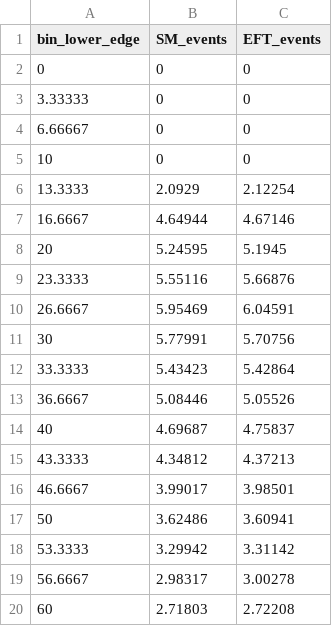
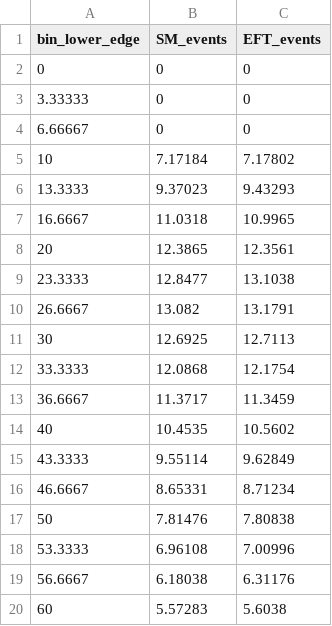
Before and after one commit to hamzeh-khanpour/LHeC_Fast_Simulation, a CSV file: CMS_SM_EFT_aa_ww_emu_decay/pt_mu_compare_SM_vs_EFT_number_of_events.csv, drawn as a sheet; only a part is shown; the diff covers the shown part only.

```diff
--- a/CMS_SM_EFT_aa_ww_emu_decay/pt_mu_compare_SM_vs_EFT_number_of_events.csv
+++ b/CMS_SM_EFT_aa_ww_emu_decay/pt_mu_compare_SM_vs_EFT_number_of_events.csv
@@ -4,17 +4,17 @@ bin_lower_edge,SM_events,EFT_events
 6.66667,0,0
-10,0,0
-13.3333,2.0929,2.12254
-16.6667,4.64944,4.67146
-20,5.24595,5.1945
-23.3333,5.55116,5.66876
-26.6667,5.95469,6.04591
-30,5.77991,5.70756
-33.3333,5.43423,5.42864
-36.6667,5.08446,5.05526
-40,4.69687,4.75837
-43.3333,4.34812,4.37213
-46.6667,3.99017,3.98501
-50,3.62486,3.60941
-53.3333,3.29942,3.31142
-56.6667,2.98317,3.00278
-60,2.71803,2.72208
+10,7.17184,7.17802
+13.3333,9.37023,9.43293
+16.6667,11.0318,10.9965
+20,12.3865,12.3561
+23.3333,12.8477,13.1038
+26.6667,13.082,13.1791
+30,12.6925,12.7113
+33.3333,12.0868,12.1754
+36.6667,11.3717,11.3459
+40,10.4535,10.5602
+43.3333,9.55114,9.62849
+46.6667,8.65331,8.71234
+50,7.81476,7.80838
+53.3333,6.96108,7.00996
+56.6667,6.18038,6.31176
+60,5.57283,5.6038
```
Also changed, not shown: 82 edited cells elsewhere in this file, CMS_SM_EFT_aa_ww_emu_decay/mww_compare_SM_vs_EFT_number_of_events.csv, CMS_SM_EFT_aa_ww_emu_decay/pt_e_compare_SM_vs_EFT_number_of_events.csv, 12 other files.
